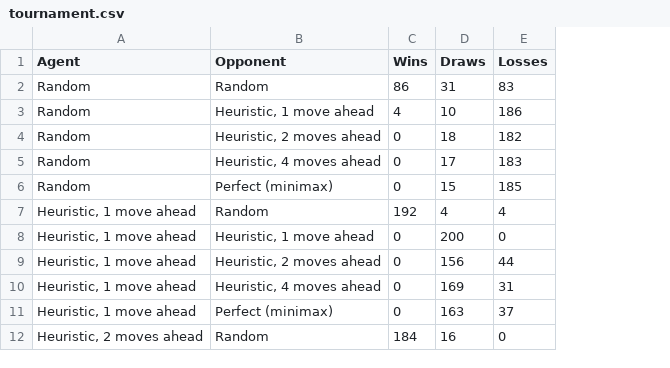
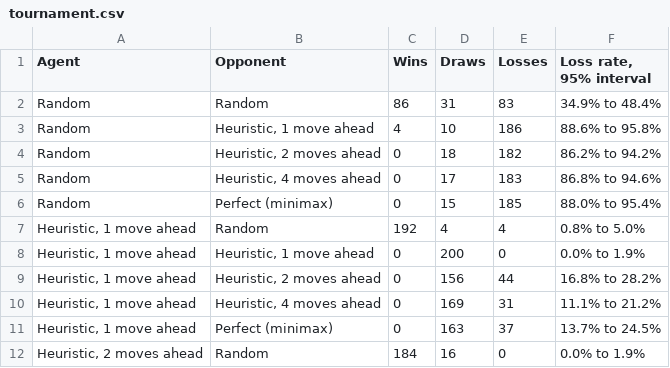
Before and after one commit to pxnz3r/tictactoe-agent, a CSV file: outputs/tictactoe/tournament.csv, drawn as a sheet; only a part is shown; the diff names each change by its address in the sheet, - before the commit and + after, or states it on an @@ line.

Commit message:
Wilson intervals on tournament loss rates

```diff
--- a/outputs/tictactoe/tournament.csv
+++ b/outputs/tictactoe/tournament.csv
+column F (Loss rate, 95% interval), rows 2-12: 34.9% to 48.4% | 88.6% to 95.8% | 86.2% to 94.2% | 86.8% to 94.6% | 88.0% to 95.4% | 0.8% to 5.0% | 0.0% to 1.9% | 16.8% to 28.2% | 11.1% to 21.2% | 13.7% to 24.5% | 0.0% to 1.9%
```
Also changed, not shown: outputs/tictactoe/search_effort.csv, 5 other files.
